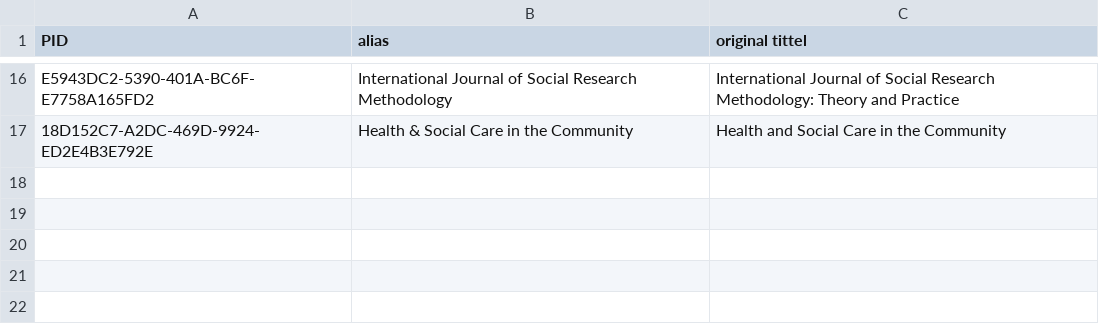
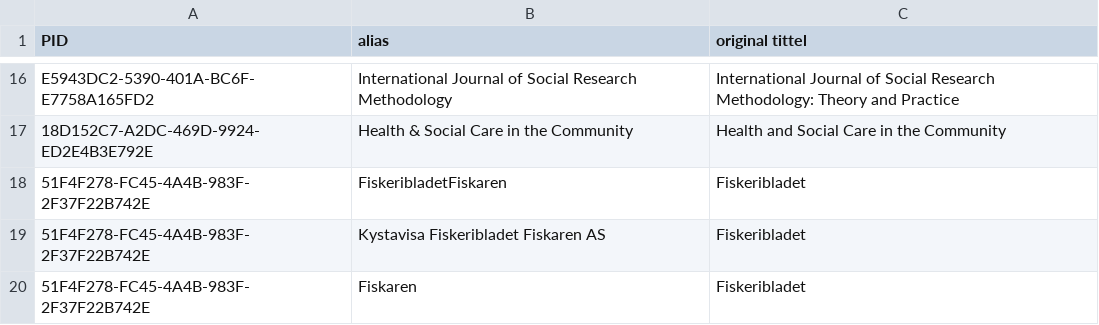
Before and after one commit to BIBSYSDEV/nva-brage-migration, a CSV file: src/main/resources/journals_channel_registry_aliases.csv, drawn as a sheet; only a part is shown, gaps mark what is left out; the diff names each change by its address in the sheet, - before the commit and + after, or states it on an @@ line.

```diff
--- a/src/main/resources/journals_channel_registry_aliases.csv
+++ b/src/main/resources/journals_channel_registry_aliases.csv
+row 18: 51F4F278-FC45-4A4B-983F-2F37F22B742E | FiskeribladetFiskaren | Fiskeribladet
+row 19: 51F4F278-FC45-4A4B-983F-2F37F22B742E | Kystavisa Fiskeribladet Fiskaren AS | Fiskeribladet
+row 20: 51F4F278-FC45-4A4B-983F-2F37F22B742E | Fiskaren | Fiskeribladet
```
Also changed, not shown: src/main/resources/publisher_channel_registry_aliases.csv, 2 other files.
